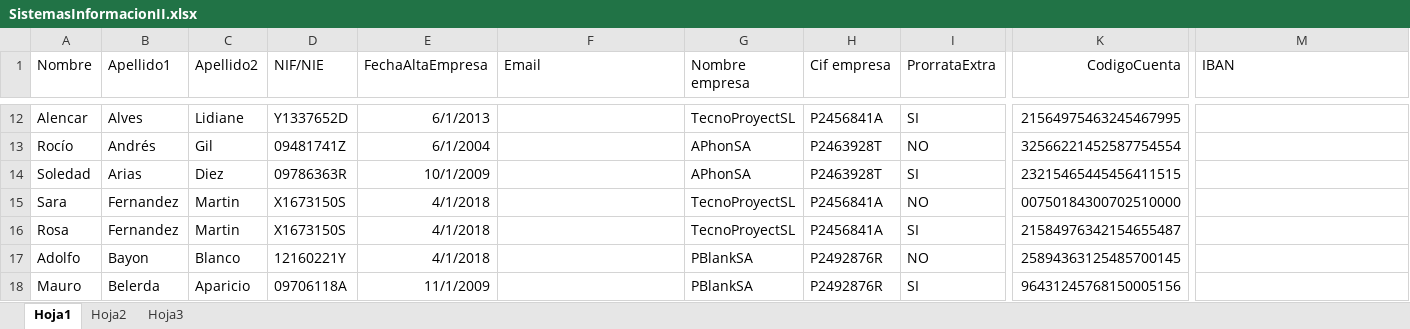
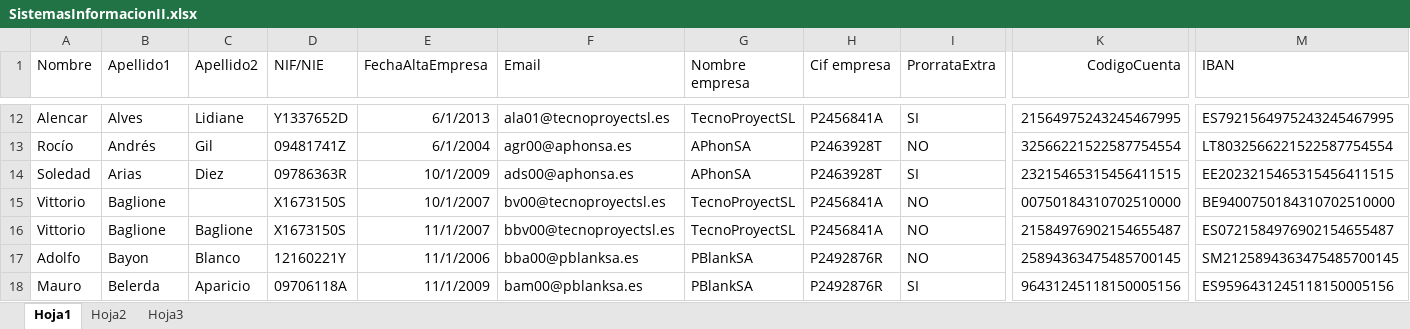
Before and after one commit to jmartb02/sis2, an Excel workbook: practica1/src/resources/SistemasInformacionII.xlsx, sheet Hoja1, drawn as a sheet; only a part is shown, gaps mark what is left out; values as stored, in another font and other column widths than the file's, no borders; the diff covers the shown part only; the diff names each change by its address in the sheet, - before the commit and + after, or states it on an @@ line.

```diff
--- a/practica1/src/resources/SistemasInformacionII.xlsx (sheet Hoja1)
+++ b/practica1/src/resources/SistemasInformacionII.xlsx (sheet Hoja1)
-F12 (Email): (empty)
+F12 (Email): ala01@tecnoproyectsl.es
-K12 (CodigoCuenta): 21564975463245467995
+K12 (CodigoCuenta): 21564975243245467995
-M12 (IBAN): (empty)
+M12 (IBAN): ES7921564975243245467995
-F13 (Email): (empty)
+F13 (Email): agr00@aphonsa.es
-K13 (CodigoCuenta): 32566221452587754554
+K13 (CodigoCuenta): 32566221522587754554
-M13 (IBAN): (empty)
+M13 (IBAN): LT8032566221522587754554
-F14 (Email): (empty)
+F14 (Email): ads00@aphonsa.es
-K14 (CodigoCuenta): 23215465445456411515
+K14 (CodigoCuenta): 23215465315456411515
-M14 (IBAN): (empty)
+M14 (IBAN): EE2023215465315456411515
-A15 (Nombre): Sara
+A15 (Nombre): Vittorio
-B15:B16 (Apellido1): Fernandez
+B15:B16 (Apellido1): Baglione
-C15 (Apellido2): Martin
+C15 (Apellido2): (empty)
-E15 (FechaAltaEmpresa): 4/1/2018
+E15 (FechaAltaEmpresa): 10/1/2007
-F15 (Email): (empty)
+F15 (Email): bv00@tecnoproyectsl.es
-K15 (CodigoCuenta): 00750184300702510000
+K15 (CodigoCuenta): 00750184310702510000
-M15 (IBAN): (empty)
+M15 (IBAN): BE9400750184310702510000
-A16 (Nombre): Rosa
+A16 (Nombre): Vittorio
-C16 (Apellido2): Martin
+C16 (Apellido2): Baglione
-E16 (FechaAltaEmpresa): 4/1/2018
+E16 (FechaAltaEmpresa): 11/1/2007
-F16 (Email): (empty)
+F16 (Email): bbv00@tecnoproyectsl.es
-I16 (ProrrataExtra): SI
+I16 (ProrrataExtra): NO
-K16 (CodigoCuenta): 21584976342154655487
+K16 (CodigoCuenta): 21584976902154655487
-M16 (IBAN): (empty)
+M16 (IBAN): ES0721584976902154655487
-E17 (FechaAltaEmpresa): 4/1/2018
+E17 (FechaAltaEmpresa): 11/1/2006
-F17 (Email): (empty)
+F17 (Email): bba00@pblanksa.es
-K17 (CodigoCuenta): 25894363125485700145
+K17 (CodigoCuenta): 25894363475485700145
-M17 (IBAN): (empty)
+M17 (IBAN): SM2125894363475485700145
-F18 (Email): (empty)
+F18 (Email): bam00@pblanksa.es
-K18 (CodigoCuenta): 96431245768150005156
+K18 (CodigoCuenta): 96431245118150005156
-M18 (IBAN): (empty)
+M18 (IBAN): ES9596431245118150005156
```
Also changed, not shown: 285 edited cells elsewhere in this sheet, sheet Hoja2, 10 other files.
